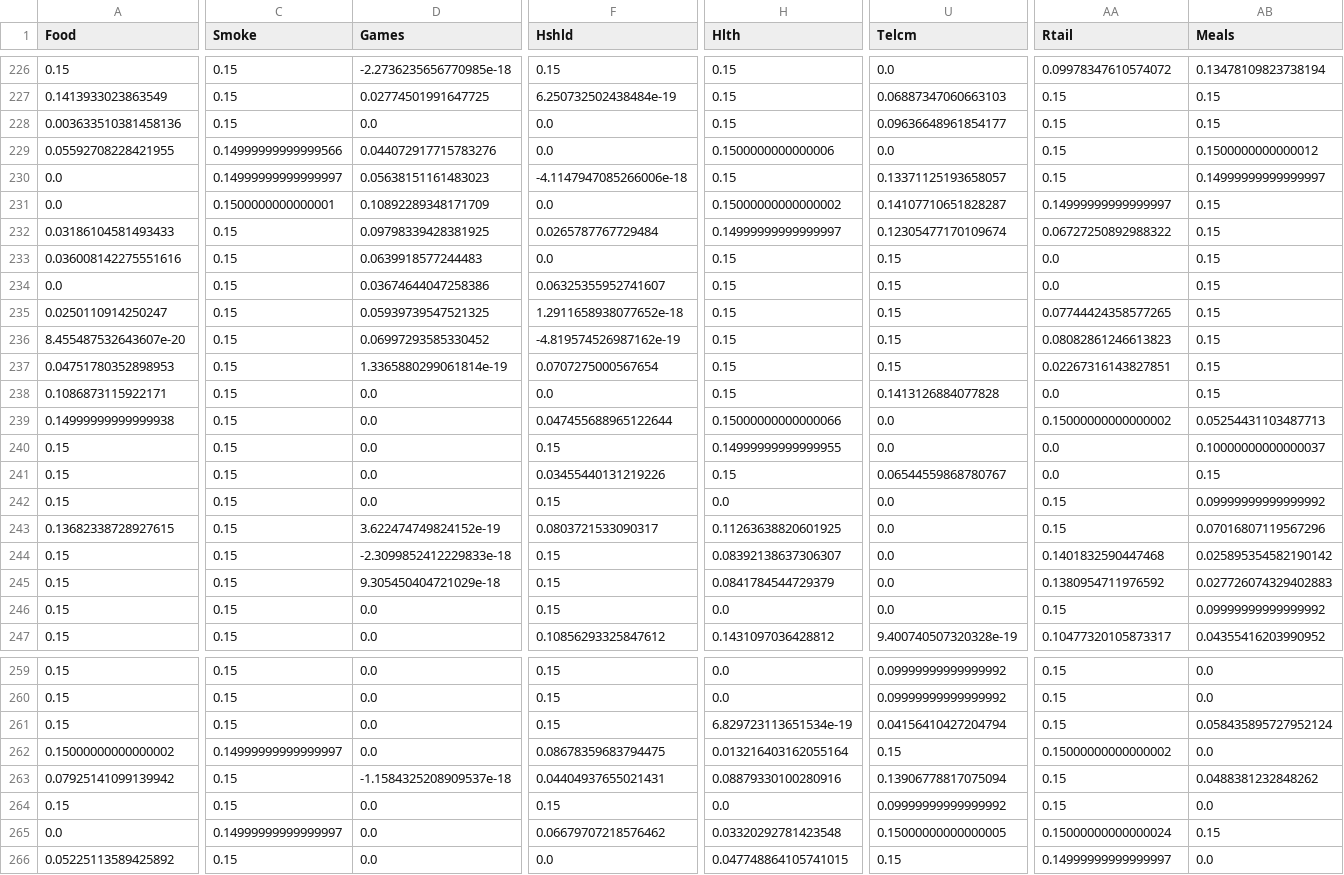
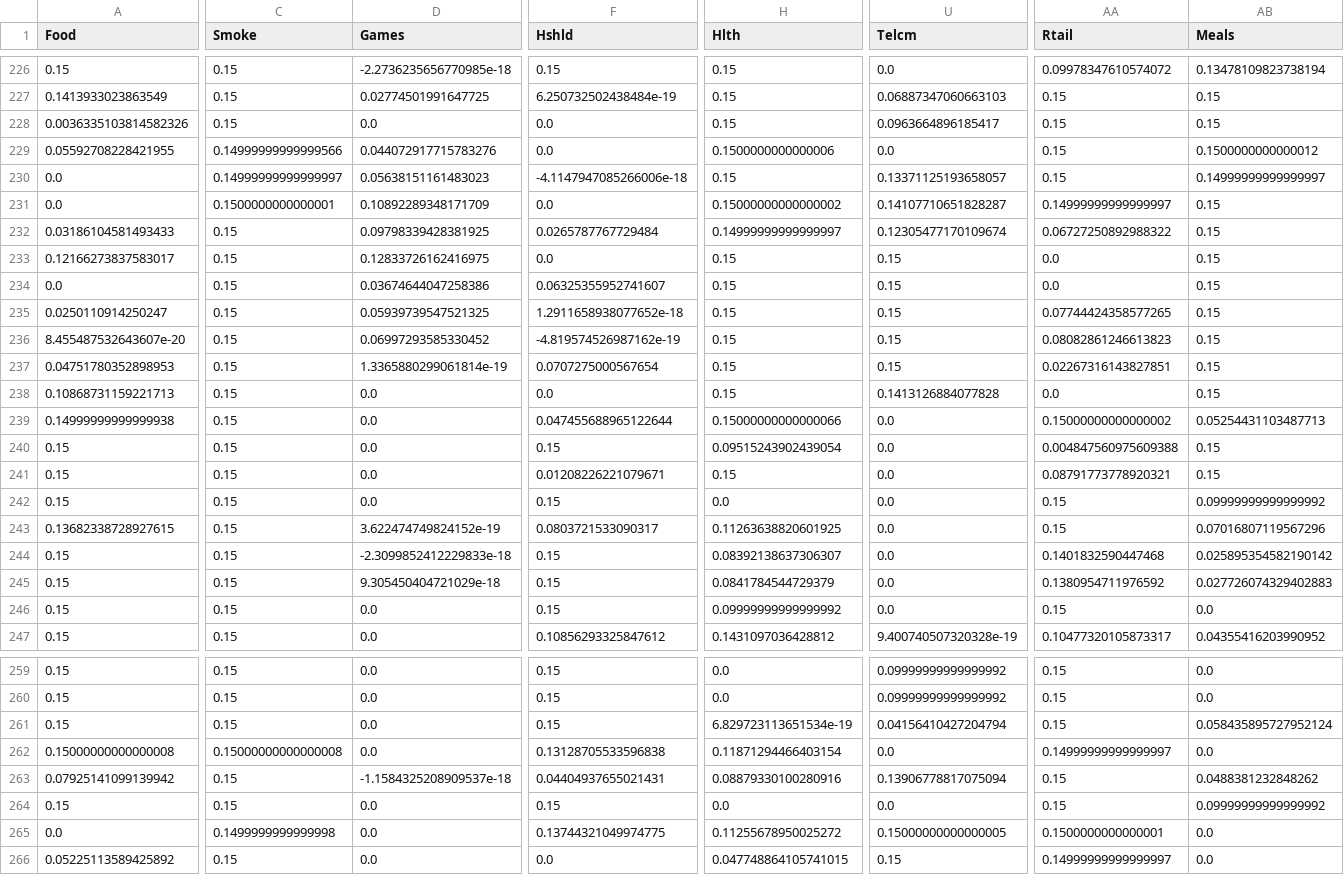
Before and after one commit to MadBezoui/Robust-SIP-Portfolio, a CSV file: results/weights_mv.csv, drawn as a sheet; only a part is shown, gaps mark what is left out; the diff covers the shown part only; the diff names each change by its address in the sheet, - before the commit and + after, or states it on an @@ line.

```diff
--- a/results/weights_mv.csv
+++ b/results/weights_mv.csv
-A228 (Food): 0.003633510381458136
+A228 (Food): 0.0036335103814582326
-U228 (Telcm): 0.09636648961854177
+U228 (Telcm): 0.0963664896185417
-A233 (Food): 0.036008142275551616
+A233 (Food): 0.12166273837583017
-D233 (Games): 0.0639918577244483
+D233 (Games): 0.12833726162416975
-A238 (Food): 0.1086873115922171
+A238 (Food): 0.10868731159221713
-H240 (Hlth): 0.14999999999999955
+H240 (Hlth): 0.09515243902439054
-AA240 (Rtail): 0.0
+AA240 (Rtail): 0.004847560975609388
-AB240 (Meals): 0.10000000000000037
+AB240 (Meals): 0.15
-F241 (Hshld): 0.03455440131219226
+F241 (Hshld): 0.01208226221079671
-U241 (Telcm): 0.06544559868780767
+U241 (Telcm): 0.0
-AA241 (Rtail): 0.0
+AA241 (Rtail): 0.08791773778920321
-H246 (Hlth): 0.0
+H246 (Hlth): 0.09999999999999992
-AB246 (Meals): 0.09999999999999992
+AB246 (Meals): 0.0
-A262 (Food): 0.15000000000000002
+A262 (Food): 0.15000000000000008
-C262 (Smoke): 0.14999999999999997
+C262 (Smoke): 0.15000000000000008
-F262 (Hshld): 0.08678359683794475
+F262 (Hshld): 0.13128705533596838
-H262 (Hlth): 0.013216403162055164
+H262 (Hlth): 0.11871294466403154
-U262 (Telcm): 0.15
+U262 (Telcm): 0.0
-AA262 (Rtail): 0.15000000000000002
+AA262 (Rtail): 0.14999999999999997
-U264 (Telcm): 0.09999999999999992
+U264 (Telcm): 0.0
-AB264 (Meals): 0.0
+AB264 (Meals): 0.09999999999999992
-C265 (Smoke): 0.14999999999999997
+C265 (Smoke): 0.1499999999999998
-F265 (Hshld): 0.06679707218576462
+F265 (Hshld): 0.13744321049974775
-H265 (Hlth): 0.03320292781423548
+H265 (Hlth): 0.11255678950025272
-AA265 (Rtail): 0.15000000000000024
+AA265 (Rtail): 0.1500000000000001
-AB265 (Meals): 0.15
+AB265 (Meals): 0.0
```
Also changed, not shown: 10 edited cells elsewhere in this file, results/bootstrap_inference.csv, results/performance_table.csv, 7 other files.
